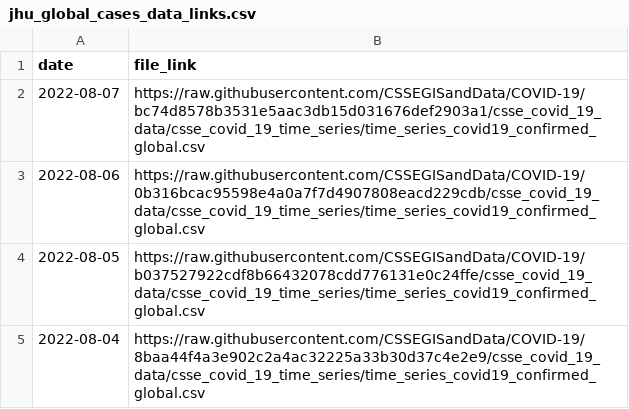
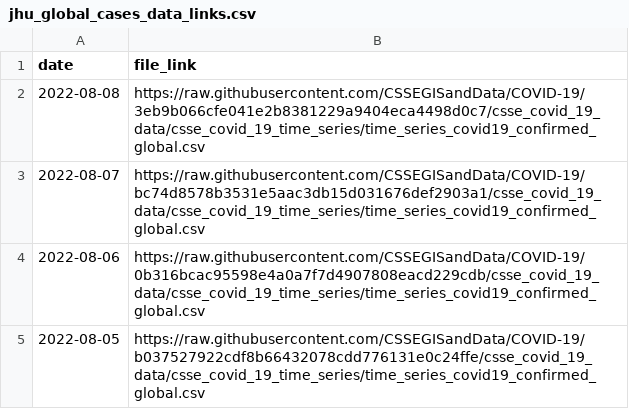
Before and after one commit to Serena-Wang/covidData, a CSV file: data/jhu_global_cases_data_links.csv, drawn as a sheet; only a part is shown; the shorter side is filled out with more unchanged rows; the diff names each change by its address in the sheet, - before the commit and + after, or states it on an @@ line.

```diff
--- a/data/jhu_global_cases_data_links.csv
+++ b/data/jhu_global_cases_data_links.csv
+row 2: 2022-08-08 | https://raw.githubusercontent.com/CSSEGISandData/COVID-19/3eb9b066cfe041e2b8381229a9404eca4498d0c7/csse_covid_19_data/csse_covid_19_time_series/time_series_covid19_confirmed_global.csv
```
Also changed, not shown: data/jhu_global_deaths_data_links.csv, data/jhu_us_cases_data_links.csv, 1 other file.
